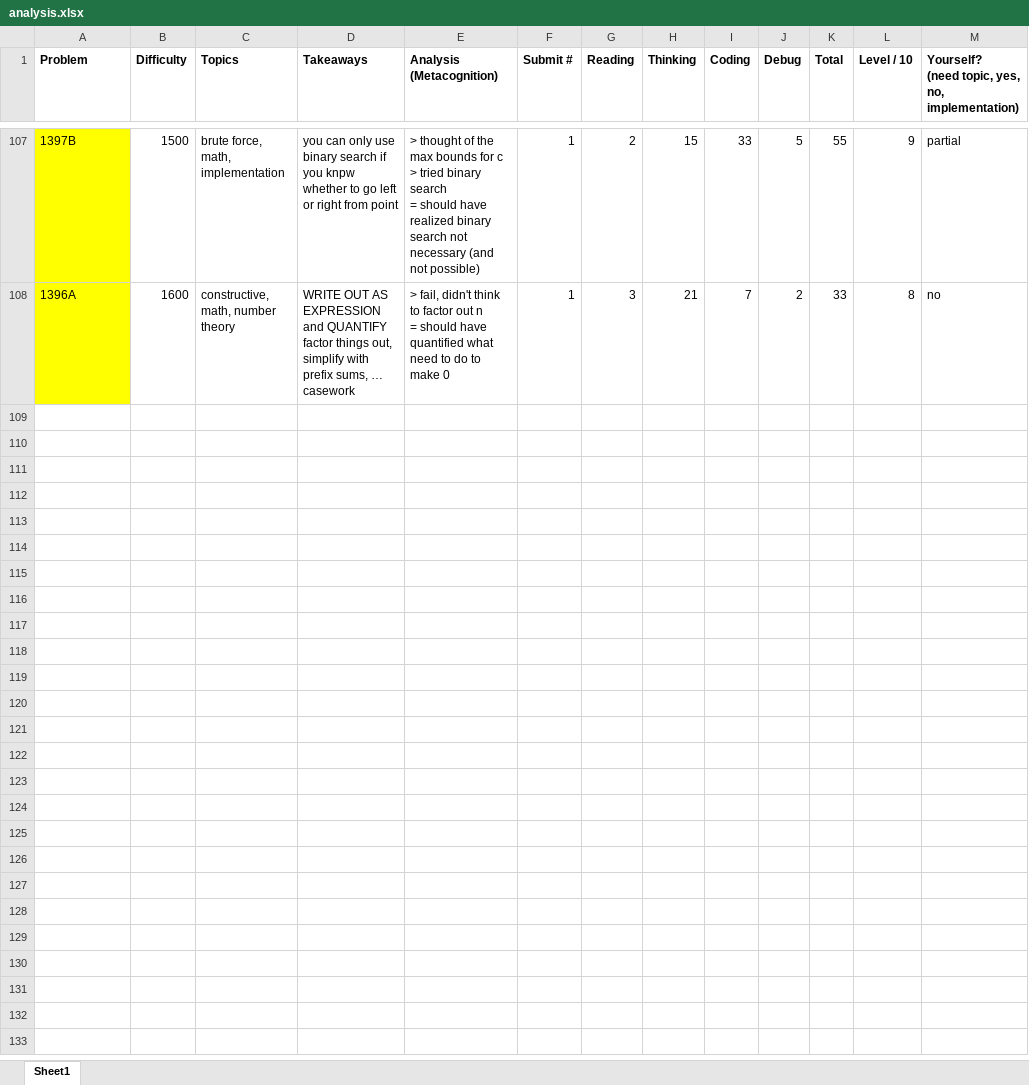
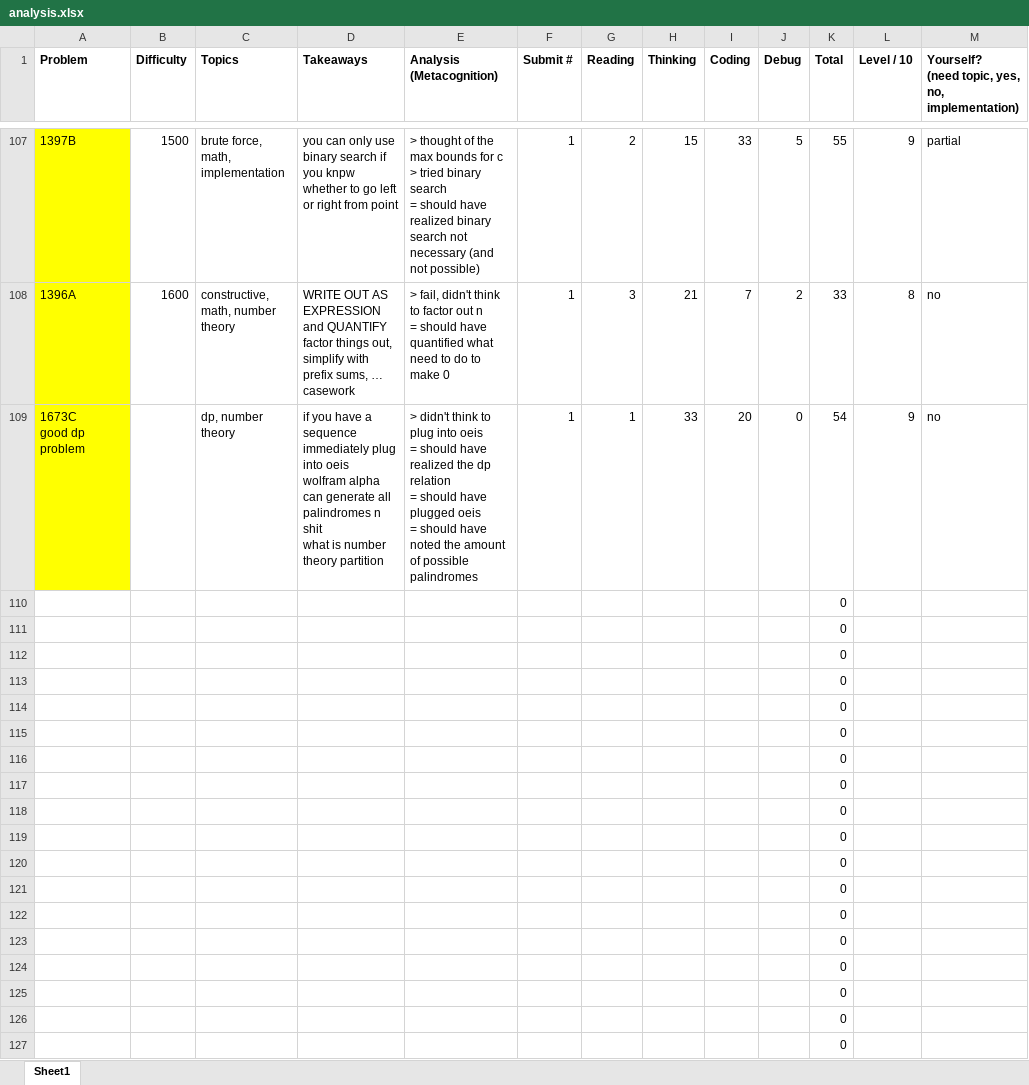
Before and after one commit to tfg1434/cp, an Excel workbook: analysis.xlsx, sheet Sheet1, drawn as a sheet; only a part is shown, gaps mark what is left out; values as stored, in another font and other column widths than the file's, no borders; conditional formats not drawn; ↵ is a line break in a cell; the diff covers the shown part only; the diff names each change by its address in the sheet, - before the commit and + after, or states it on an @@ line.

```diff
--- a/analysis.xlsx (sheet Sheet1)
+++ b/analysis.xlsx (sheet Sheet1)
+row 109: 1673C ↵ good dp problem |  | dp, number theory | if you have a sequence immediately plug into oeis ↵ wolfram alpha can generate all palindromes n shit ↵ what is number theory partition | > didn't think to plug into oeis ↵ = should have realized the dp relation ↵ = should have plugged oeis ↵ = should have noted the amount of possible palindromes | 1 | 1 | 33 | 20 | 0 | 54 | 9 | no
+row 110:  |  |  |  |  |  |  |  |  |  | 0
+row 111:  |  |  |  |  |  |  |  |  |  | 0
+row 112:  |  |  |  |  |  |  |  |  |  | 0
+row 113:  |  |  |  |  |  |  |  |  |  | 0
+row 114:  |  |  |  |  |  |  |  |  |  | 0
+row 115:  |  |  |  |  |  |  |  |  |  | 0
+row 116:  |  |  |  |  |  |  |  |  |  | 0
+row 117:  |  |  |  |  |  |  |  |  |  | 0
+row 118:  |  |  |  |  |  |  |  |  |  | 0
+row 119:  |  |  |  |  |  |  |  |  |  | 0
+row 120:  |  |  |  |  |  |  |  |  |  | 0
+row 121:  |  |  |  |  |  |  |  |  |  | 0
+row 122:  |  |  |  |  |  |  |  |  |  | 0
+row 123:  |  |  |  |  |  |  |  |  |  | 0
+row 124:  |  |  |  |  |  |  |  |  |  | 0
+row 125:  |  |  |  |  |  |  |  |  |  | 0
+row 126:  |  |  |  |  |  |  |  |  |  | 0
+row 127:  |  |  |  |  |  |  |  |  |  | 0
```
Also changed, not shown: 89 added rows elsewhere in this sheet, 1 other file.
